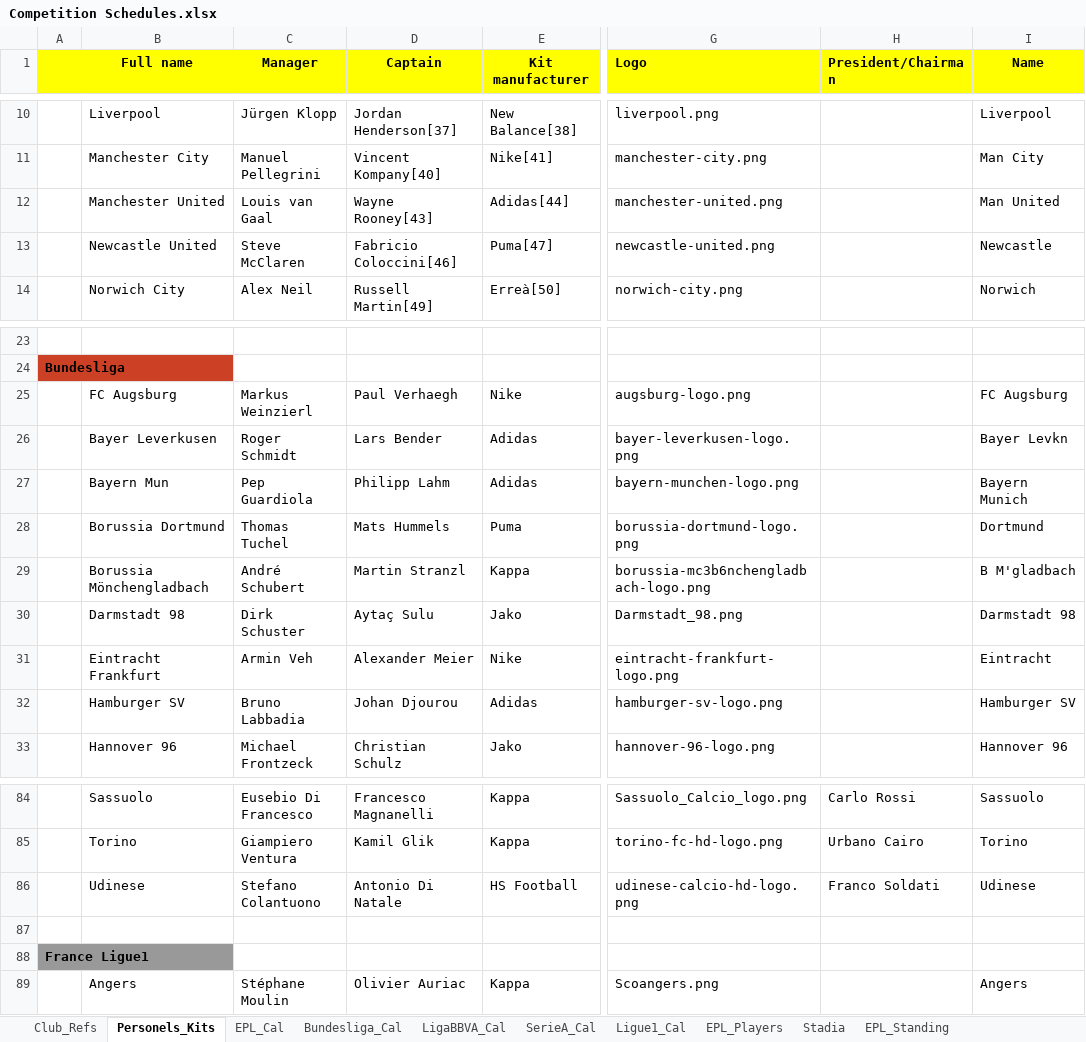
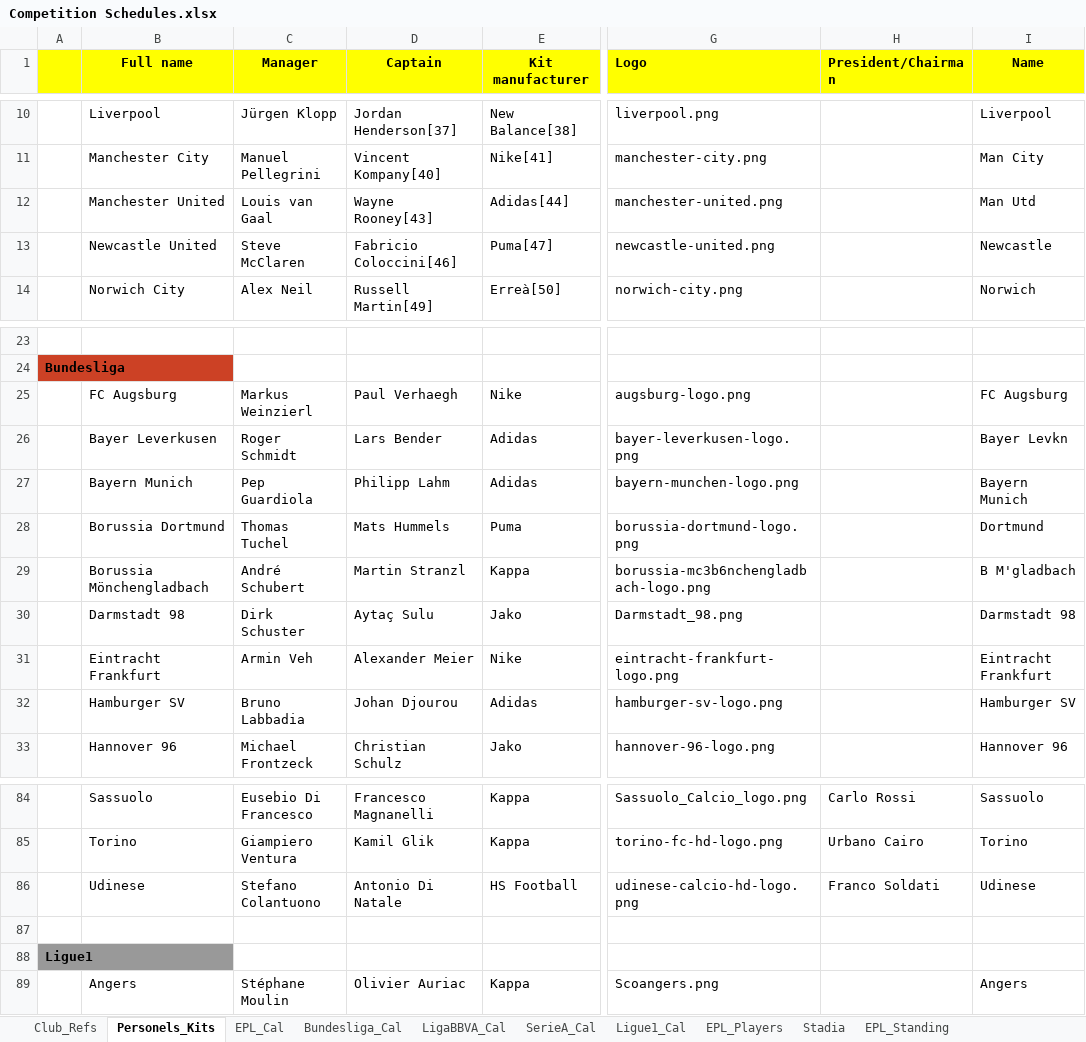
Before and after one commit to yenngvp/live-football, an Excel workbook: assets/files/data/Competition Schedules.xlsx, sheet Personels_Kits, drawn as a sheet; only a part is shown, gaps mark what is left out; values as stored, in another font and other column widths than the file's, no borders; charts and pictures not drawn; the diff names each change by its address in the sheet, - before the commit and + after, or states it on an @@ line.

```diff
--- a/assets/files/data/Competition Schedules.xlsx (sheet Personels_Kits)
+++ b/assets/files/data/Competition Schedules.xlsx (sheet Personels_Kits)
-I12 (Name): Man United
+I12 (Name): Man Utd
-B27 (Full name): Bayern Mun
+B27 (Full name): Bayern Munich
-I31 (Name): Eintracht
+I31 (Name): Eintracht Frankfurt
-A88: France Ligue1
+A88: Ligue1
```
Also changed, not shown: sheet Bundesliga_Cal, sheet Ligue1_Cal, 20 other files.
